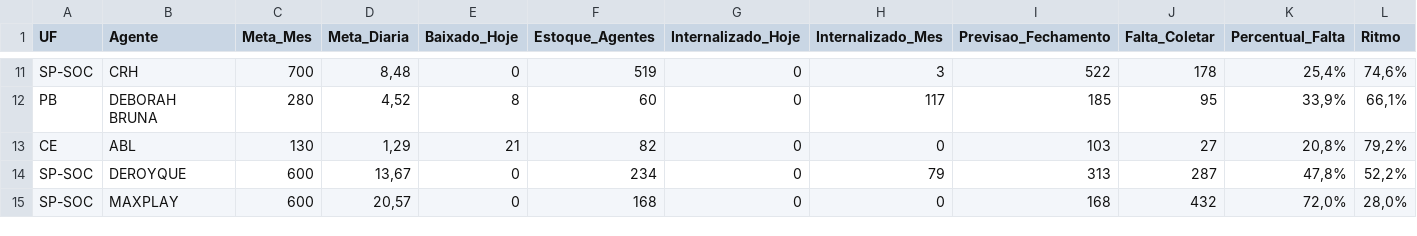
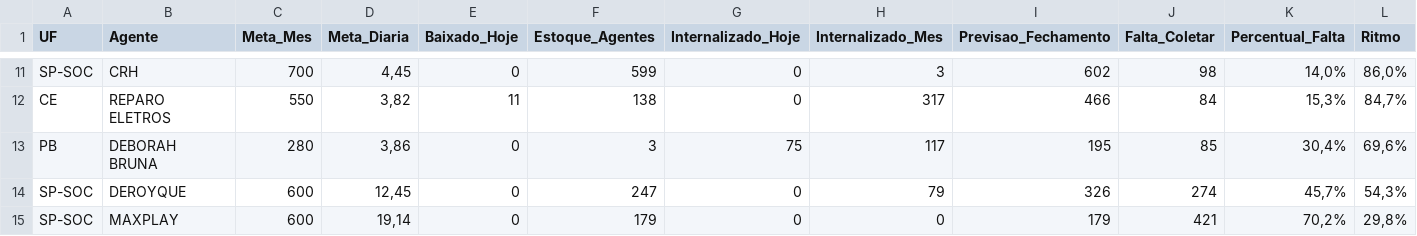
Before and after one commit to igorsilva0584-png/Operacional_LogRev, a CSV file: data/metas_terceiras.csv, drawn as a sheet; only a part is shown, gaps mark what is left out; removed rows and columns are numbered as before the commit, all else as after; rows hold the shown columns only; the diff covers the shown part only; the diff names each change by its address in the sheet, - before the commit and + after, or states it on an @@ line.

```diff
--- a/data/metas_terceiras.csv
+++ b/data/metas_terceiras.csv
-D11 (Meta_Diaria): 8,48
+D11 (Meta_Diaria): 4,45
-F11 (Estoque_Agentes): 519
+F11 (Estoque_Agentes): 599
-I11 (Previsao_Fechamento): 522
+I11 (Previsao_Fechamento): 602
-J11 (Falta_Coletar): 178
+J11 (Falta_Coletar): 98
-K11 (Percentual_Falta): 25,4%
+K11 (Percentual_Falta): 14,0%
-L11 (Ritmo): 74,6%
+L11 (Ritmo): 86,0%
+row 12: CE | REPARO ELETROS | 550 | 3,82 | 11 | 138 | 0 | 317 | 466 | 84 | 15,3% | 84,7%
-D13 (Meta_Diaria): 4,52
+D13 (Meta_Diaria): 3,86
-E13 (Baixado_Hoje): 8
+E13 (Baixado_Hoje): 0
-F13 (Estoque_Agentes): 60
+F13 (Estoque_Agentes): 3
-G13 (Internalizado_Hoje): 0
+G13 (Internalizado_Hoje): 75
-I13 (Previsao_Fechamento): 185
+I13 (Previsao_Fechamento): 195
-J13 (Falta_Coletar): 95
+J13 (Falta_Coletar): 85
-K13 (Percentual_Falta): 33,9%
+K13 (Percentual_Falta): 30,4%
-L13 (Ritmo): 66,1%
+L13 (Ritmo): 69,6%
-row 13: CE | ABL | 130 | 1,29 | 21 | 82 | 0 | 0 | 103 | 27 | 20,8% | 79,2%
-D14 (Meta_Diaria): 13,67
+D14 (Meta_Diaria): 12,45
-F14 (Estoque_Agentes): 234
+F14 (Estoque_Agentes): 247
-I14 (Previsao_Fechamento): 313
+I14 (Previsao_Fechamento): 326
-J14 (Falta_Coletar): 287
+J14 (Falta_Coletar): 274
-K14 (Percentual_Falta): 47,8%
+K14 (Percentual_Falta): 45,7%
-L14 (Ritmo): 52,2%
+L14 (Ritmo): 54,3%
-D15 (Meta_Diaria): 20,57
+D15 (Meta_Diaria): 19,14
-F15 (Estoque_Agentes): 168
+F15 (Estoque_Agentes): 179
-I15 (Previsao_Fechamento): 168
+I15 (Previsao_Fechamento): 179
-J15 (Falta_Coletar): 432
+J15 (Falta_Coletar): 421
-K15 (Percentual_Falta): 72,0%
+K15 (Percentual_Falta): 70,2%
-L15 (Ritmo): 28,0%
+L15 (Ritmo): 29,8%
```
Also changed, not shown: 3 added rows, 3 removed rows and 31 edited cells elsewhere in this file, data/estoque.csv, data/previsao_entrega.csv, 2 other files.
